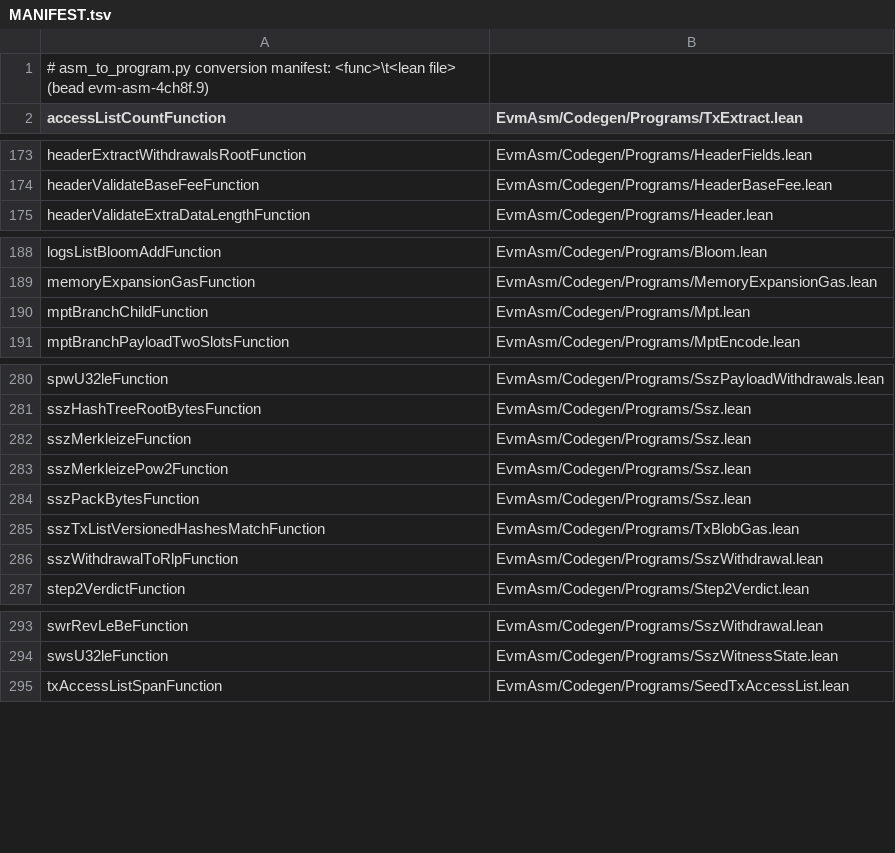
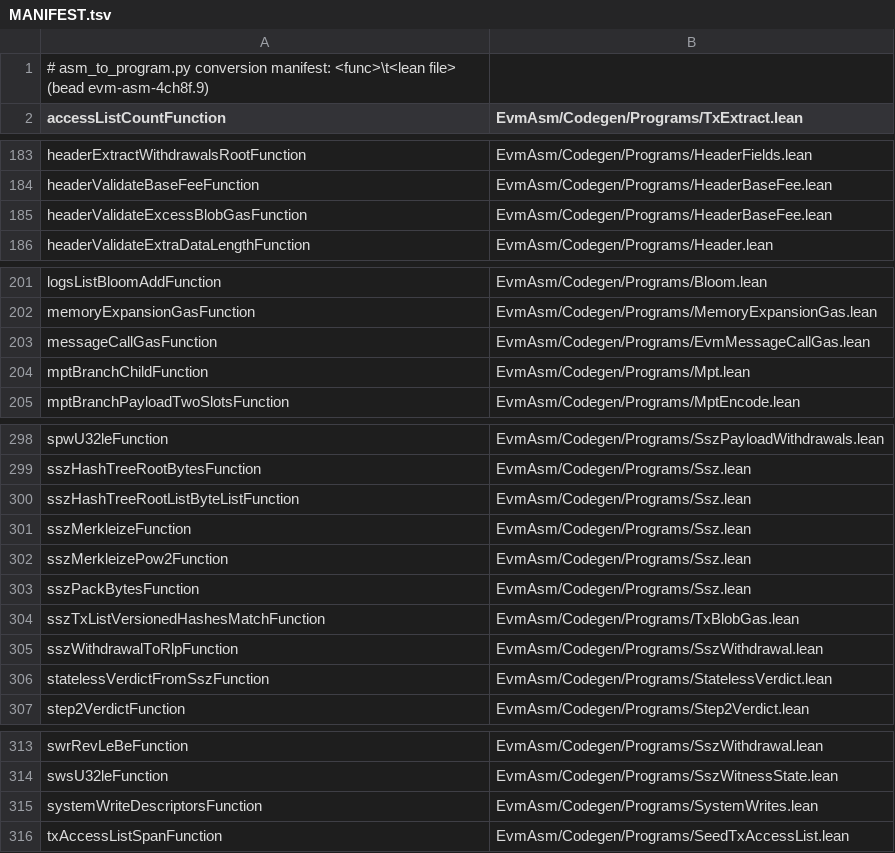
Before and after one commit to Verified-zkEVM/evm-asm, a TSV file: scripts/asm-fixtures/MANIFEST.tsv, drawn as a sheet; only a part is shown, gaps mark what is left out; the diff covers the shown part only.

```diff
--- a/scripts/asm-fixtures/MANIFEST.tsv
+++ b/scripts/asm-fixtures/MANIFEST.tsv
@@ -174,2 +184,3 @@ headerExtractWithdrawalsRootFunction	EvmAsm/Codegen/Programs/HeaderFields.lean
 headerValidateBaseFeeFunction	EvmAsm/Codegen/Programs/HeaderBaseFee.lean
+headerValidateExcessBlobGasFunction	EvmAsm/Codegen/Programs/HeaderBaseFee.lean
 headerValidateExtraDataLengthFunction	EvmAsm/Codegen/Programs/Header.lean
@@ -189,2 +202,3 @@ logsListBloomAddFunction	EvmAsm/Codegen/Programs/Bloom.lean
 memoryExpansionGasFunction	EvmAsm/Codegen/Programs/MemoryExpansionGas.lean
+messageCallGasFunction	EvmAsm/Codegen/Programs/EvmMessageCallGas.lean
 mptBranchChildFunction	EvmAsm/Codegen/Programs/Mpt.lean
@@ -281,2 +299,3 @@ spwU32leFunction	EvmAsm/Codegen/Programs/SszPayloadWithdrawals.lean
 sszHashTreeRootBytesFunction	EvmAsm/Codegen/Programs/Ssz.lean
+sszHashTreeRootListByteListFunction	EvmAsm/Codegen/Programs/Ssz.lean
 sszMerkleizeFunction	EvmAsm/Codegen/Programs/Ssz.lean
@@ -286,2 +305,3 @@ sszTxListVersionedHashesMatchFunction	EvmAsm/Codegen/Programs/TxBlobGas.lean
 sszWithdrawalToRlpFunction	EvmAsm/Codegen/Programs/SszWithdrawal.lean
+statelessVerdictFromSszFunction	EvmAsm/Codegen/Programs/StatelessVerdict.lean
 step2VerdictFunction	EvmAsm/Codegen/Programs/Step2Verdict.lean
@@ -294,2 +314,3 @@ swrRevLeBeFunction	EvmAsm/Codegen/Programs/SszWithdrawal.lean
 swsU32leFunction	EvmAsm/Codegen/Programs/SszWitnessState.lean
+systemWriteDescriptorsFunction	EvmAsm/Codegen/Programs/SystemWrites.lean
 txAccessListSpanFunction	EvmAsm/Codegen/Programs/SeedTxAccessList.lean
```
Also changed, not shown: 17 added rows elsewhere in this file, 43 other files.
